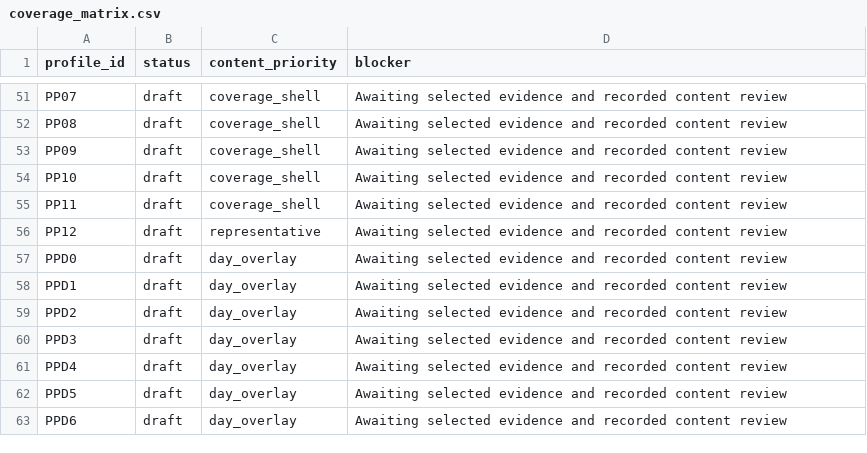
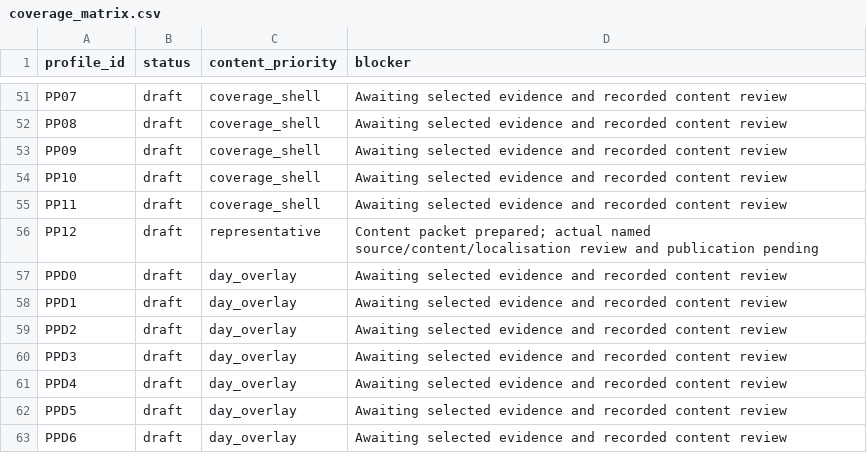
Before and after one commit to ASWATHHARISH/nestline, a CSV file: data/weekly/coverage_matrix.csv, drawn as a sheet; only a part is shown, gaps mark what is left out; the diff covers the shown part only.

Commit message:
Prepare representative Stage 0 content and enforce review and reuse boundaries

```diff
--- a/data/weekly/coverage_matrix.csv
+++ b/data/weekly/coverage_matrix.csv
@@ -55,3 +55,3 @@ PP10,draft,coverage_shell,Awaiting selected evidence and recorded content review
 PP11,draft,coverage_shell,Awaiting selected evidence and recorded content review
-PP12,draft,representative,Awaiting selected evidence and recorded content review
+PP12,draft,representative,Content packet prepared; actual named source/content/localisation review and publication pending
 PPD0,draft,day_overlay,Awaiting selected evidence and recorded content review
```
Also changed, not shown: 8 edited cells elsewhere in this file, 30 other files.
